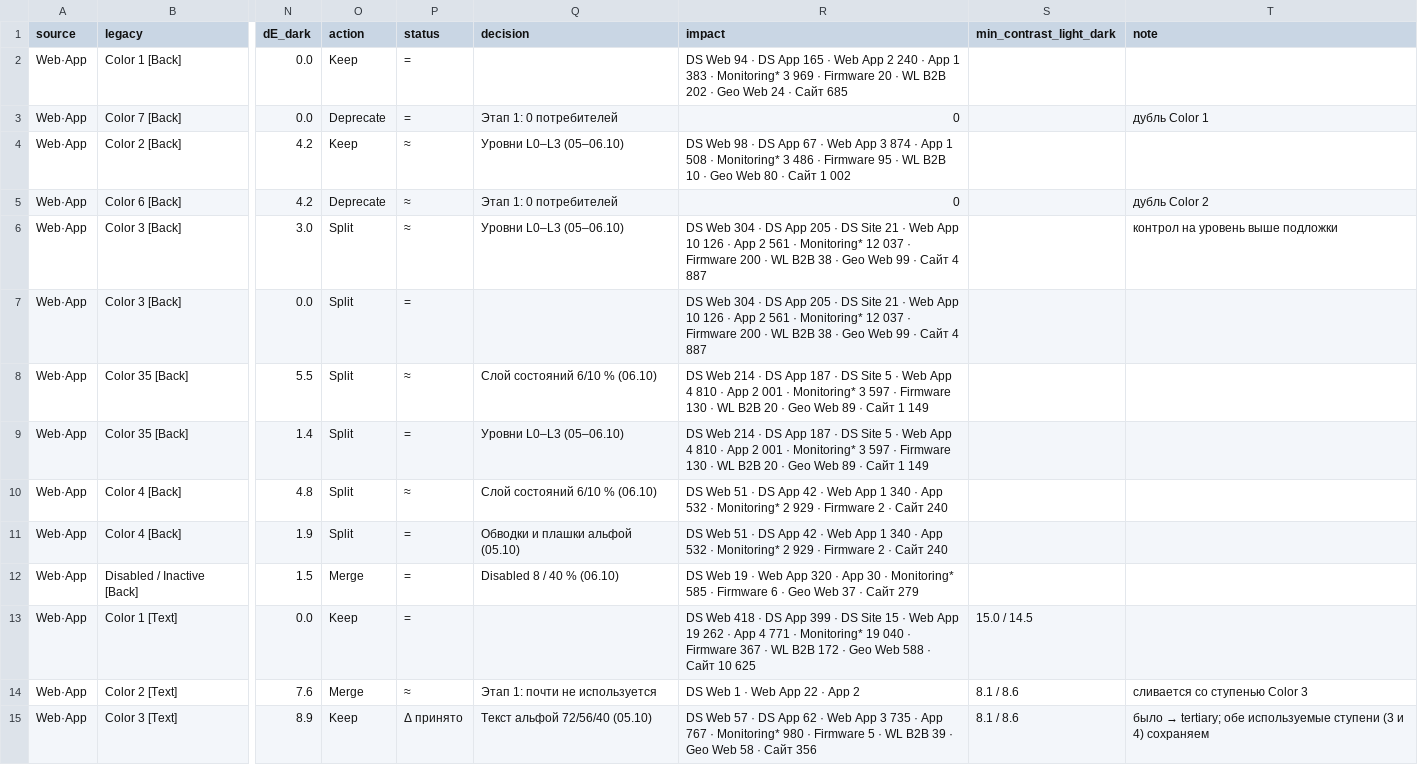
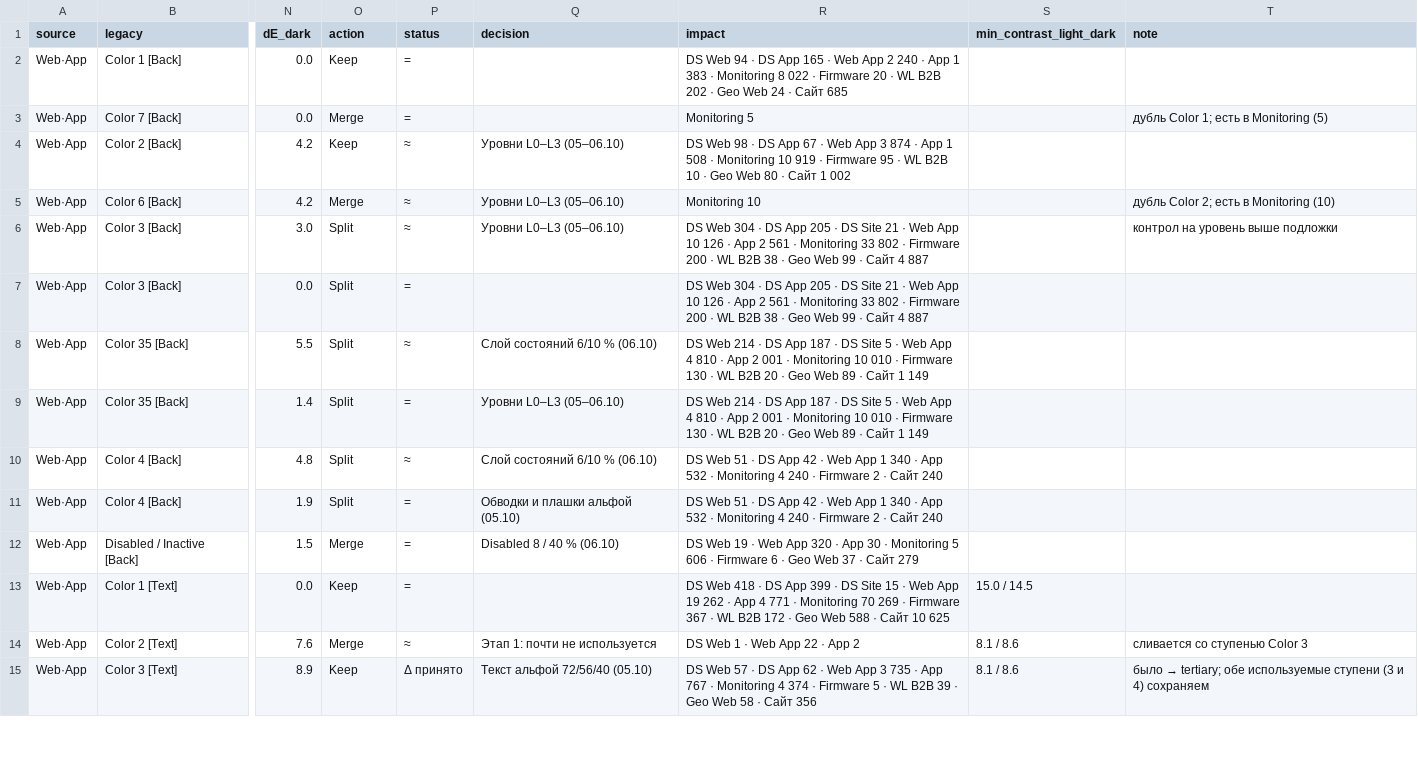
Before and after one commit to vsdsgn/emcd-design-tokens, a CSV file: docs/migration/foundations-color.csv, drawn as a sheet; only a part is shown, gaps mark what is left out; the diff covers the shown part only; the diff names each change by its address in the sheet, - before the commit and + after, or states it on an @@ line.

Commit message:
Stage 1: Monitoring fully scanned (27/27), Color 6/7 and Error disabled have consumers, external UI kit row; table 147 rows

```diff
--- a/docs/migration/foundations-color.csv
+++ b/docs/migration/foundations-color.csv
-R2 (impact): …383 · Monitoring* 3 969 · Firmware…
+R2 (impact): …383 · Monitoring 8 022 · Firmware…
-O3 (action): Deprecate
+O3 (action): Merge
-Q3 (decision): Этап 1: 0 потребителей
+Q3 (decision): (empty)
-R3 (impact): 0
+R3 (impact): Monitoring 5
-T3 (note): дубль Color 1
+T3 (note): дубль Color 1; есть в Monitoring (5)
-R4 (impact): …508 · Monitoring* 3 486 · Firmware…
+R4 (impact): …508 · Monitoring 10 919 · Firmware…
-O5 (action): Deprecate
+O5 (action): Merge
-Q5 (decision): Этап 1: 0 потребителей
+Q5 (decision): Уровни L0–L3 (05–06.10)
-R5 (impact): 0
+R5 (impact): Monitoring 10
-T5 (note): дубль Color 2
+T5 (note): дубль Color 2; есть в Monitoring (10)
-R6:R7 (impact): …561 · Monitoring* 12 037 · Firmware…
+R6:R7 (impact): …561 · Monitoring 33 802 · Firmware…
-R8:R9 (impact): …001 · Monitoring* 3 597 · Firmware…
+R8:R9 (impact): …001 · Monitoring 10 010 · Firmware…
-R10:R11 (impact): …532 · Monitoring* 2 929 · Firmware…
+R10:R11 (impact): …532 · Monitoring 4 240 · Firmware…
-R12 (impact): …30 · Monitoring* 585 · Firmware…
+R12 (impact): …30 · Monitoring 5 606 · Firmware…
-R13 (impact): …771 · Monitoring* 19 040 · Firmware…
+R13 (impact): …771 · Monitoring 70 269 · Firmware…
-R15 (impact): …767 · Monitoring* 980 · Firmware…
+R15 (impact): …767 · Monitoring 4 374 · Firmware…
```
Also changed, not shown: 1 added row and 33 edited cells elsewhere in this file, docs/migration/color-map.csv, docs/migration/legacy-usage.csv, 4 other files.
